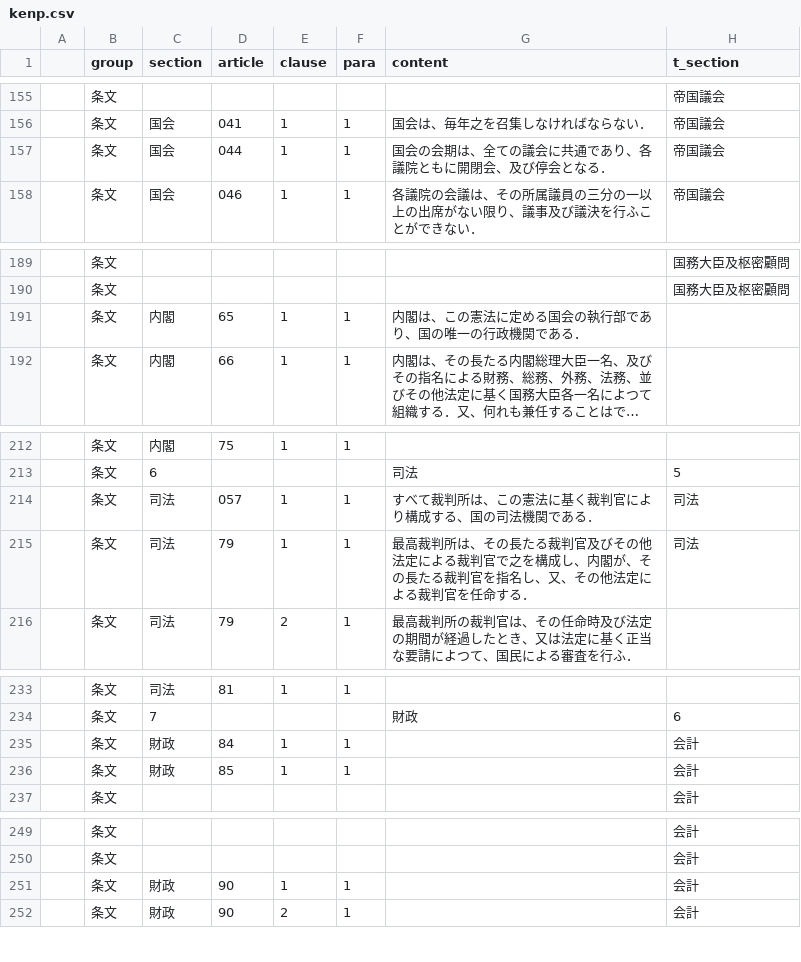
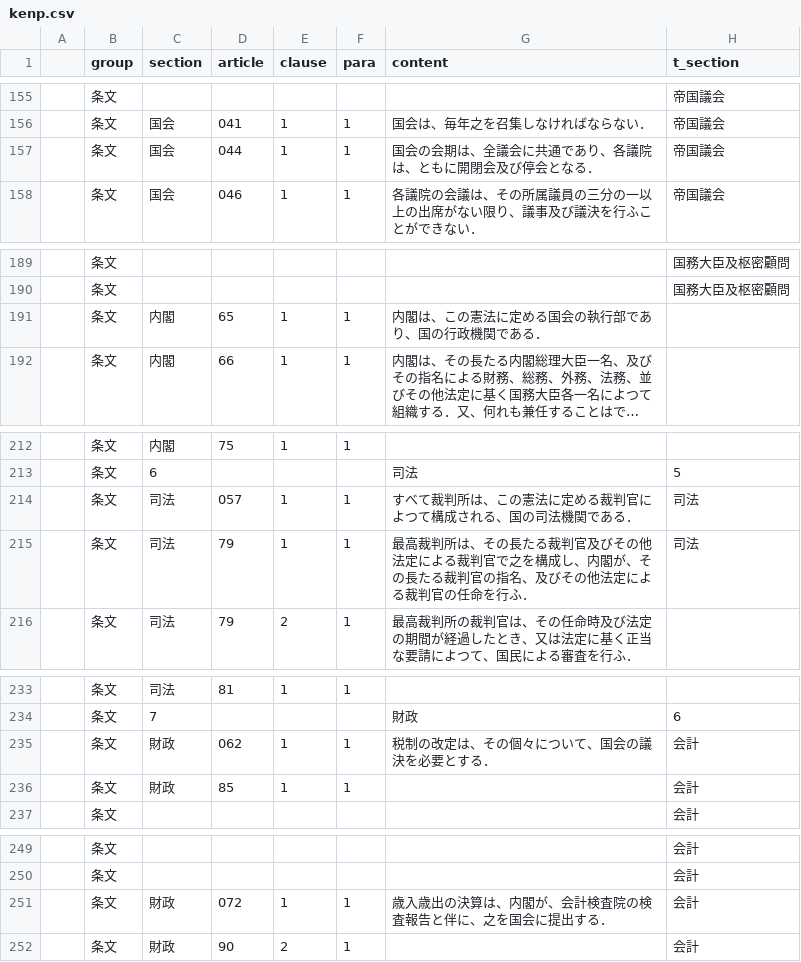
Before and after one commit to xyn9/xyn9.github.com, a CSV file: _data/kenp.csv, drawn as a sheet; only a part is shown, gaps mark what is left out; long unchanged cells end in …; the diff covers the shown part only; the diff names each change by its address in the sheet, - before the commit and + after, or states it on an @@ line.

```diff
--- a/_data/kenp.csv
+++ b/_data/kenp.csv
-G157 (content): 国会の会期は、全ての議会に共通であり、各議院ともに開閉会、及び停会となる．
+G157 (content): 国会の会期は、全議会に共通であり、各議院は、ともに開閉会及び停会となる．
-G191 (content): 内閣は、この憲法に定める国会の執行部であり、国の唯一の行政機関である．
+G191 (content): 内閣は、この憲法に定める国会の執行部であり、国の行政機関である．
-G214 (content): すべて裁判所は、この憲法に基く裁判官により構成する、国の司法機関である．
+G214 (content): すべて裁判所は、この憲法に定める裁判官によつて構成される、国の司法機関である．
-G215 (content): …る裁判官を指名し、又、その他法定による裁判官を任命する．
+G215 (content): …る裁判官の指名、及びその他法定による裁判官の任命を行ふ．
-D235 (article): 84
+D235 (article): 062
-G235 (content): (empty)
+G235 (content): 税制の改定は、その個々について、国会の議決を必要とする．
-D251 (article): 90
+D251 (article): 072
-G251 (content): (empty)
+G251 (content): 歳入歳出の決算は、内閣が、会計検査院の検査報告と伴に、之を国会に提出する．
```
Also changed, not shown: 1 added row, 1 removed row and 9 edited cells elsewhere in this file, 4 other files.
